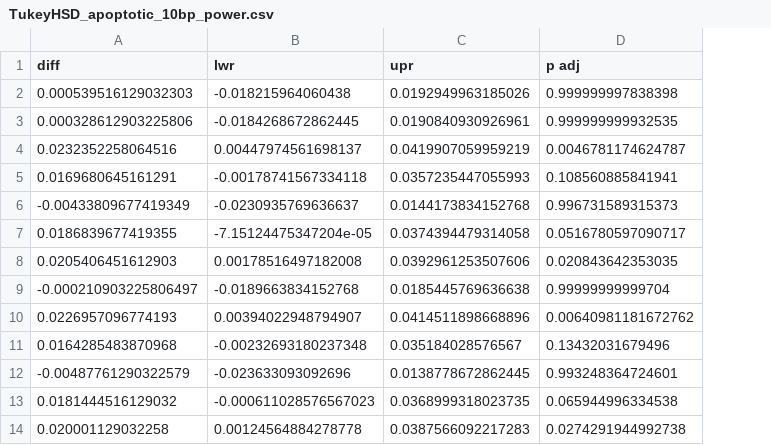
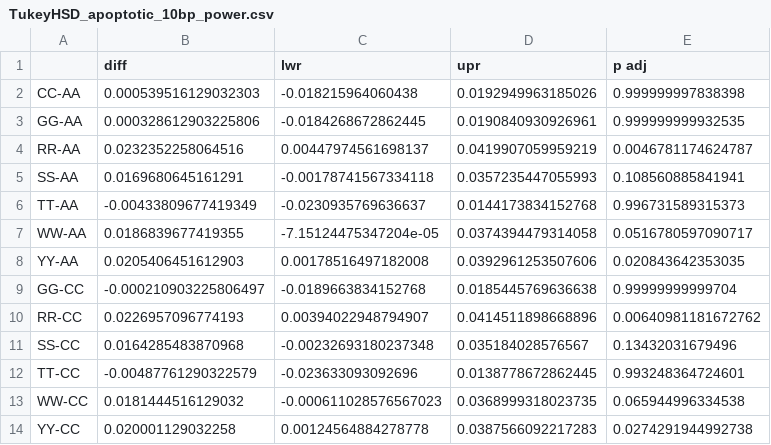
Before and after one commit to erinijapranckeviciene/dnpatterntools, a CSV file: periods/multiple_comparisons_power10bp/TukeyHSD_apoptotic_10bp_power.csv, drawn as a sheet; only a part is shown; the diff names each change by its address in the sheet, - before the commit and + after, or states it on an @@ line.

Commit message:
corrected period_stats

```diff
--- a/periods/multiple_comparisons_power10bp/TukeyHSD_apoptotic_10bp_power.csv
+++ b/periods/multiple_comparisons_power10bp/TukeyHSD_apoptotic_10bp_power.csv
+column A, rows 2-14: CC-AA | GG-AA | RR-AA | SS-AA | TT-AA | WW-AA | YY-AA | GG-CC | RR-CC | SS-CC | TT-CC | WW-CC | YY-CC
```
Also changed, not shown: periods/multiple_comparisons_power10bp/TukeyHSD_cd4_10bp_power.csv, periods/multiple_comparisons_power10bp/TukeyHSD_mousecon_10bp_power.csv, 4 other files.
